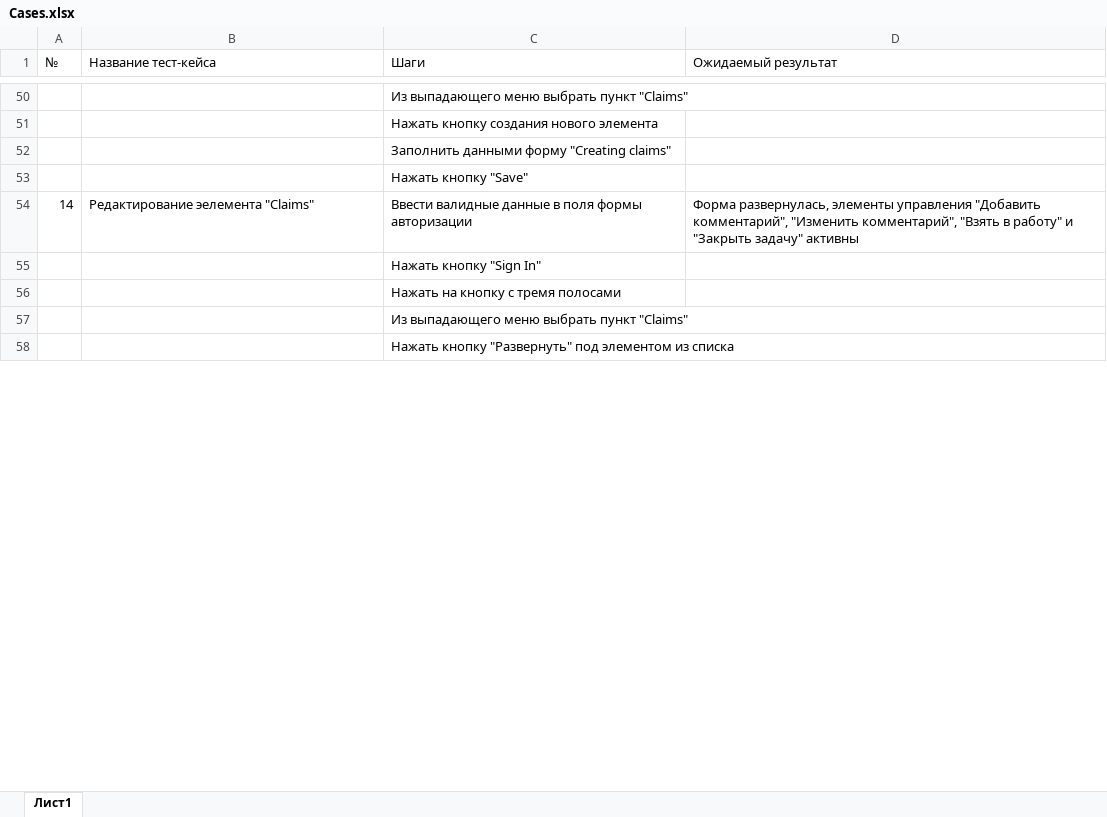
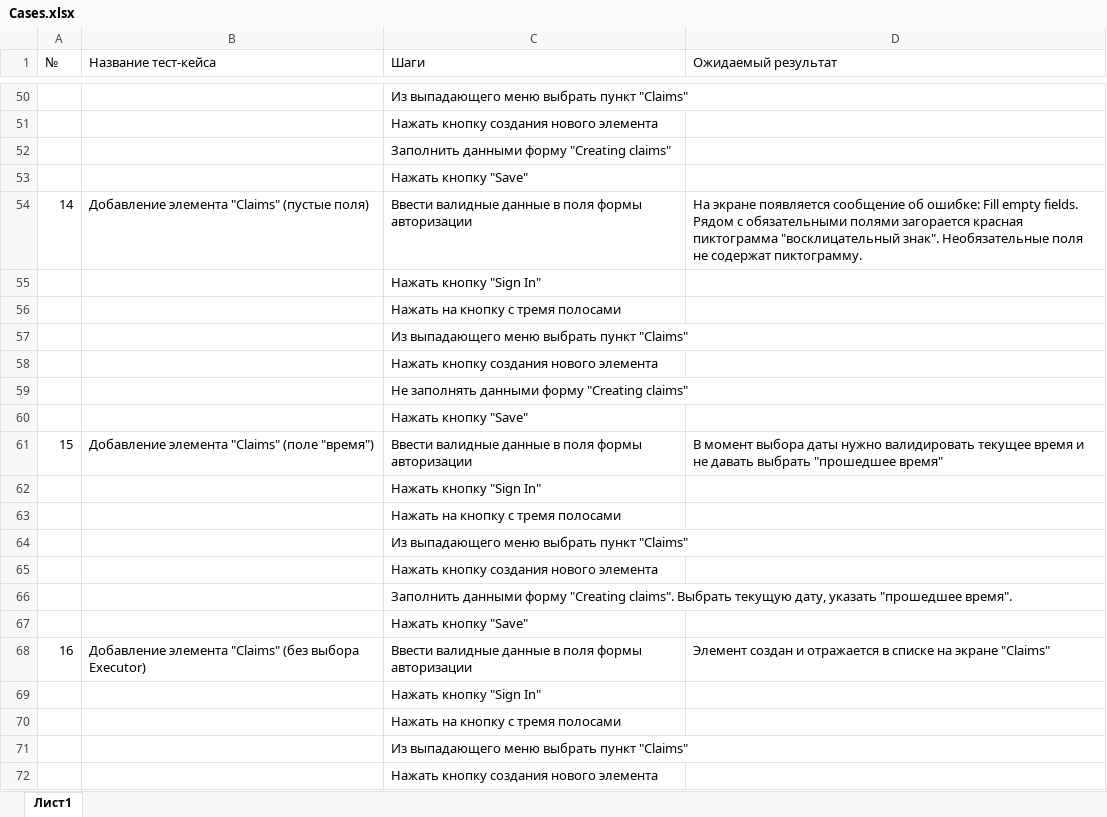
Before and after one commit to aidthebest/MQAdiplom, an Excel workbook: Cases.xlsx, sheet Лист1, drawn as a sheet; only a part is shown, gaps mark what is left out; the shorter side is filled out with more unchanged rows; values as stored, in another font and other column widths than the file's, no borders; addresses are those after the commit; the diff covers the shown part only; the diff names each change by its address in the sheet, - before the commit and + after, or states it on an @@ line.

```diff
--- a/Cases.xlsx (sheet Лист1)
+++ b/Cases.xlsx (sheet Лист1)
+row 54: 14 | Добавление элемента "Claims" (пустые поля) | Ввести валидные данные в поля формы авторизации | На экране появляется сообщение об ошибке: Fill empty fields. Рядом с обязательными полями загорается красная пиктограмма "восклицательный знак". Необязательные поля не содержат пиктограмму.
+row 55:  |  | Нажать кнопку "Sign In"
+row 56:  |  | Нажать на кнопку с тремя полосами
+row 57:  |  | Из выпадающего меню выбрать пункт "Claims"
+row 58:  |  | Нажать кнопку создания нового элемента
+row 59:  |  | Не заполнять данными форму "Creating claims"
+row 60:  |  | Нажать кнопку "Save"
@@ column A (№) renumbered between rows 61 and 212 @@
-B61 (Название тест-кейса): Редактирование эелемента "Claims"
+B61 (Название тест-кейса): Добавление элемента "Claims" (поле "время")
-D61 (Ожидаемый результат): Форма развернулась, элементы управления "Добавить комментарий", "Изменить комментарий", "Взять в работу" и "Закрыть задачу" активны
+D61 (Ожидаемый результат): В момент выбора даты нужно валидировать текущее время и не давать выбрать "прошедшее время"
+row 62:  |  | Нажать кнопку "Sign In"
+row 63:  |  | Нажать на кнопку с тремя полосами
+row 64:  |  | Из выпадающего меню выбрать пункт "Claims"
+row 65:  |  | Нажать кнопку создания нового элемента
+row 66:  |  | Заполнить данными форму "Creating claims". Выбрать текущую дату, указать "прошедшее время".
+row 67:  |  | Нажать кнопку "Save"
+row 68: 16 | Добавление элемента "Claims" (без выбора Executor) | Ввести валидные данные в поля формы авторизации | Элемент создан и отражается в списке на экране "Claims"
+row 69:  |  | Нажать кнопку "Sign In"
+row 70:  |  | Нажать на кнопку с тремя полосами
+row 71:  |  | Из выпадающего меню выбрать пункт "Claims"
+row 72:  |  | Нажать кнопку создания нового элемента
```
Also changed, not shown: 232 added rows and 21 edited cells elsewhere in this sheet, 1 other file.
